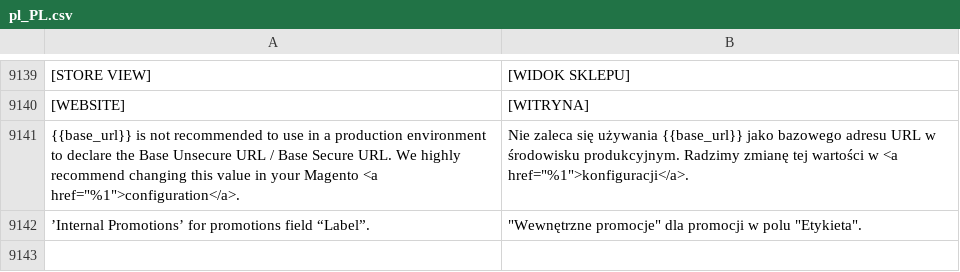
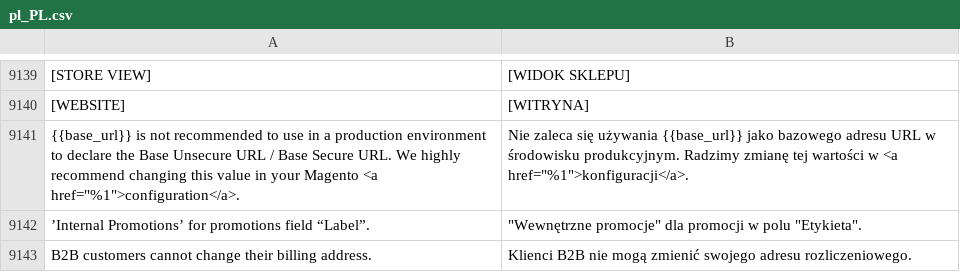
Before and after one commit to GARDENLAWN/hyvatheme, a CSV file: i18n/pl_PL.csv, drawn as a sheet; only a part is shown, gaps mark what is left out; the diff names each change by its address in the sheet, - before the commit and + after, or states it on an @@ line.

Commit message:
Init

```diff
--- a/i18n/pl_PL.csv
+++ b/i18n/pl_PL.csv
+row 9143: B2B customers cannot change their billing address. | Klienci B2B nie mogą zmienić swojego adresu rozliczeniowego.
```
